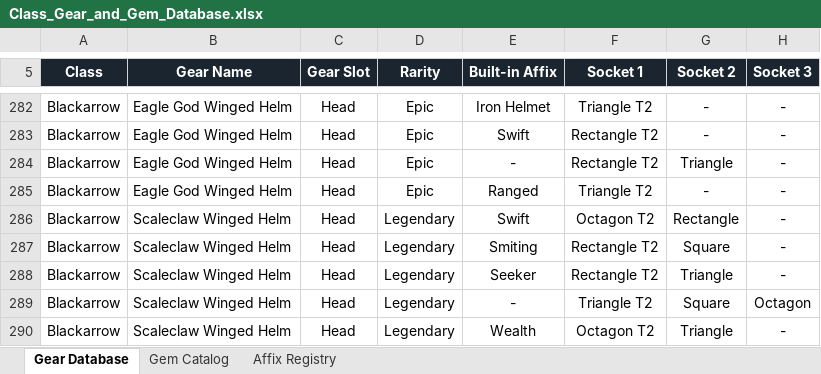
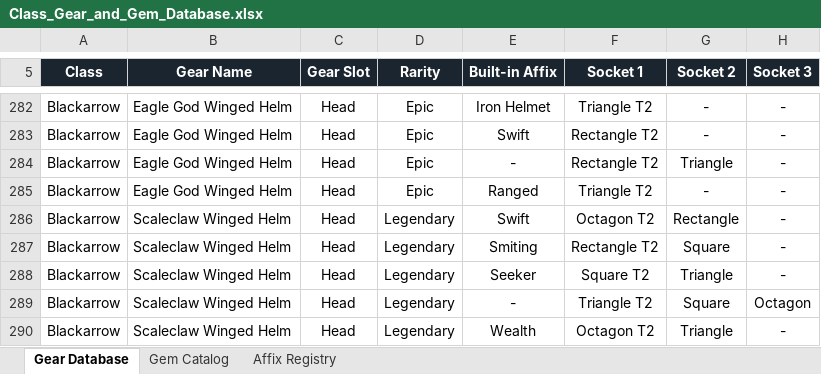
Before and after one commit to squiglesquigles/mistfall-calc, an Excel workbook: Class_Gear_and_Gem_Database.xlsx, sheet Gear Database, drawn as a sheet; only a part is shown, gaps mark what is left out; values as stored, in another font and other column widths than the file's, no borders; the diff names each change by its address in the sheet, - before the commit and + after, or states it on an @@ line.

Commit message:
Rarity preference per slot, on-demand show-more builds, empty socket labels; Seer socket fix

```diff
--- a/Class_Gear_and_Gem_Database.xlsx (sheet Gear Database)
+++ b/Class_Gear_and_Gem_Database.xlsx (sheet Gear Database)
-F288 (Socket 1): Rectangle T2
+F288 (Socket 1): Square T2
```
Also changed, not shown: 6 other files.
